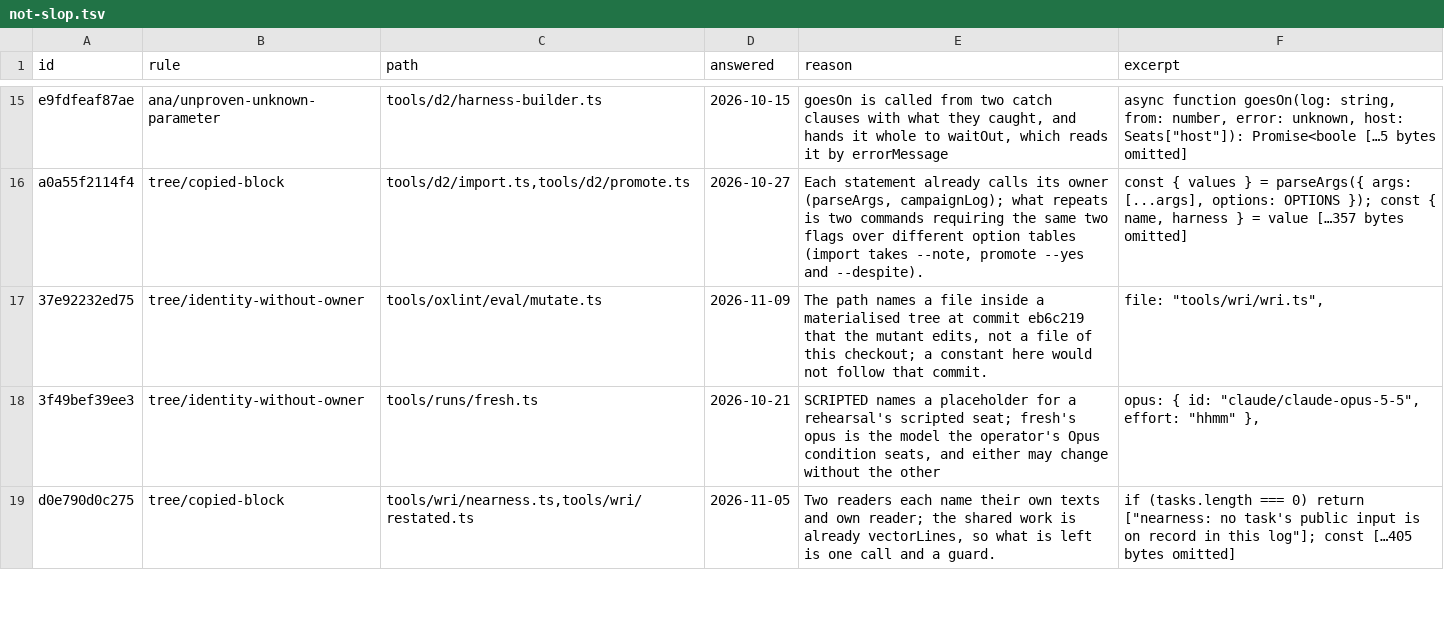
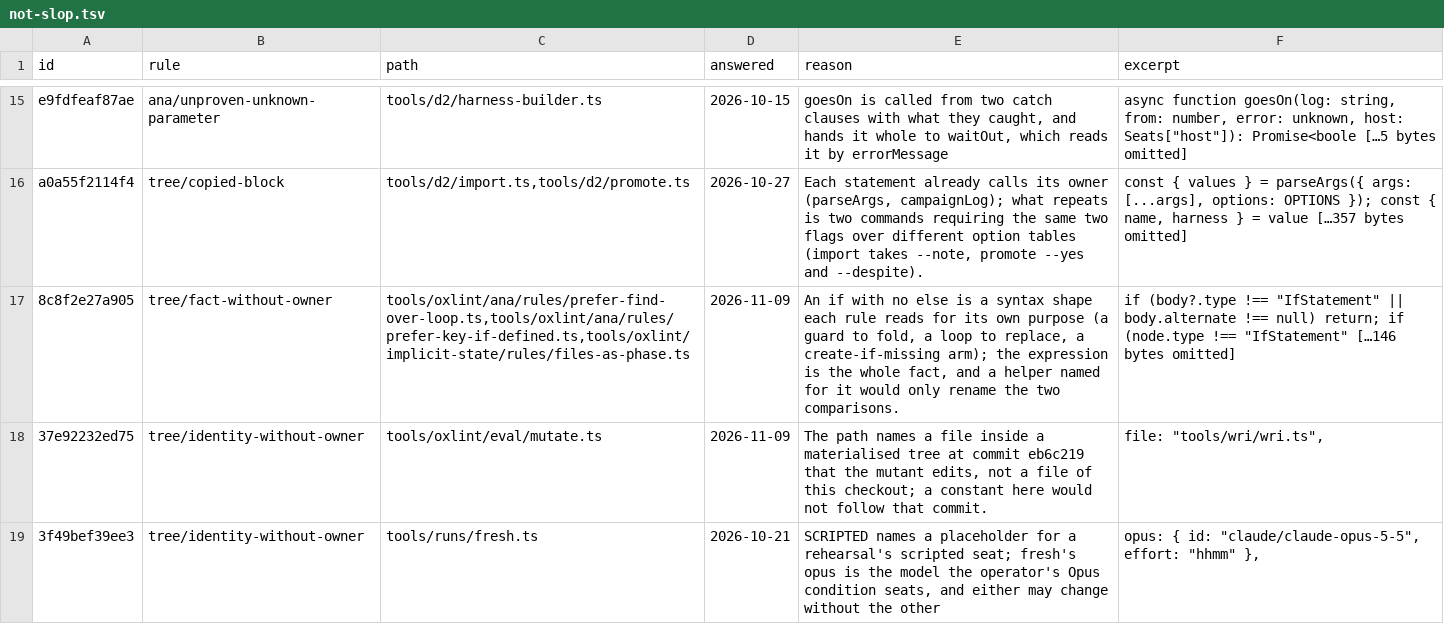
Before and after one commit to s-smits/anabasis, a TSV file: tools/oxlint/not-slop.tsv, drawn as a sheet; only a part is shown, gaps mark what is left out; the shorter side is filled out with more unchanged rows.

Commit message:
Leave create-if-missing out of files-as-phase
`files-as-phase` counted `if (!existsSync(p)) create(p)` towards the two checks that make a phase,
so an initialiser that writes a config and then copies a README only where none exists read as a
phase kept in files. A negated check with no `else` whose arm writes, copies, links or makes the
same file of the same folder no longer counts: run again, it converges, and the file's presence
decides nothing. A negated check that only returns, as in a step list, still counts.

Scored against the implicit-state corpus, changesets' one labelled hit (`init`, a negative) goes,
from 0 of 1 to none; this repository keeps 2 of 2 with recall unchanged at 2 of 6, and the
synthetic positive stays caught.

```diff
--- a/tools/oxlint/not-slop.tsv
+++ b/tools/oxlint/not-slop.tsv
@@ -16,2 +16,3 @@ e9fdfeaf87ae	ana/unproven-unknown-parameter	tools/d2/harness-builder.ts	2026-10-
 a0a55f2114f4	tree/copied-block	tools/d2/import.ts,tools/d2/promote.ts	2026-10-27	Each statement already calls its owner (parseArgs, campaignLog); what repeats is two commands requiring the same two flags over different option tables (import takes --note, promote --yes and --despite).	const { values } = parseArgs({ args: [...args], options: OPTIONS }); const { name, harness } = value […357 bytes omitted]
+8c8f2e27a905	tree/fact-without-owner	tools/oxlint/ana/rules/prefer-find-over-loop.ts,tools/oxlint/ana/rules/prefer-key-if-defined.ts,tools/oxlint/implicit-state/rules/files-as-phase.ts	2026-11-09	An if with no else is a syntax shape each rule reads for its own purpose (a guard to fold, a loop to replace, a create-if-missing arm); the expression is the whole fact, and a helper named for it would only rename the two comparisons.	if (body?.type !== "IfStatement" || body.alternate !== null) return; if (node.type !== "IfStatement" […146 bytes omitted]
 37e92232ed75	tree/identity-without-owner	tools/oxlint/eval/mutate.ts	2026-11-09	The path names a file inside a materialised tree at commit eb6c219 that the mutant edits, not a file of this checkout; a constant here would not follow that commit.	file: "tools/wri/wri.ts",
```
Also changed, not shown: 2 other files.
